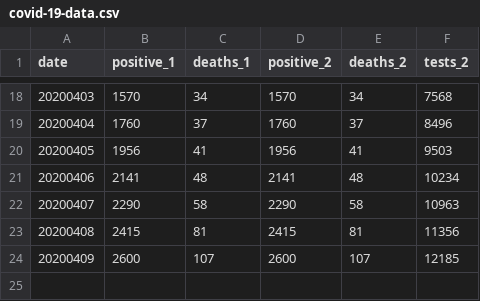
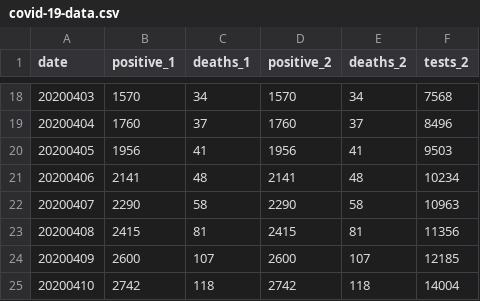
Before and after one commit to mtpatter/covid-19, a CSV file: marion-county-cases/covid-19-data.csv, drawn as a sheet; only a part is shown, gaps mark what is left out; the diff names each change by its address in the sheet, - before the commit and + after, or states it on an @@ line.

```diff
--- a/marion-county-cases/covid-19-data.csv
+++ b/marion-county-cases/covid-19-data.csv
+row 25: 20200410 | 2742 | 118 | 2742 | 118 | 14004
```
Also changed, not shown: indiana-cases/covid-19-data.csv.
